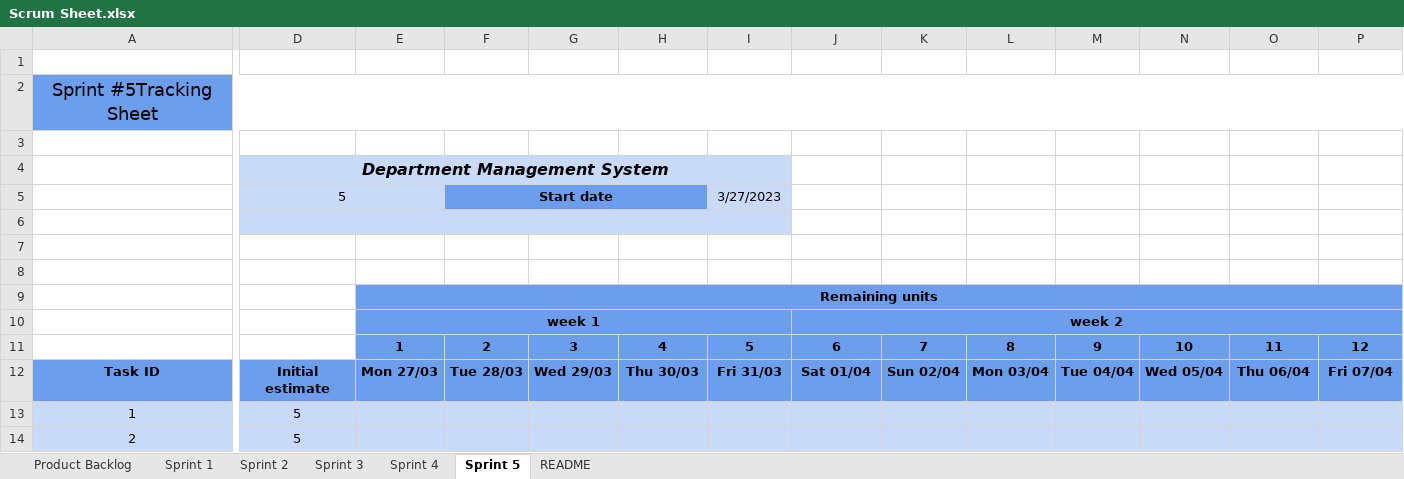
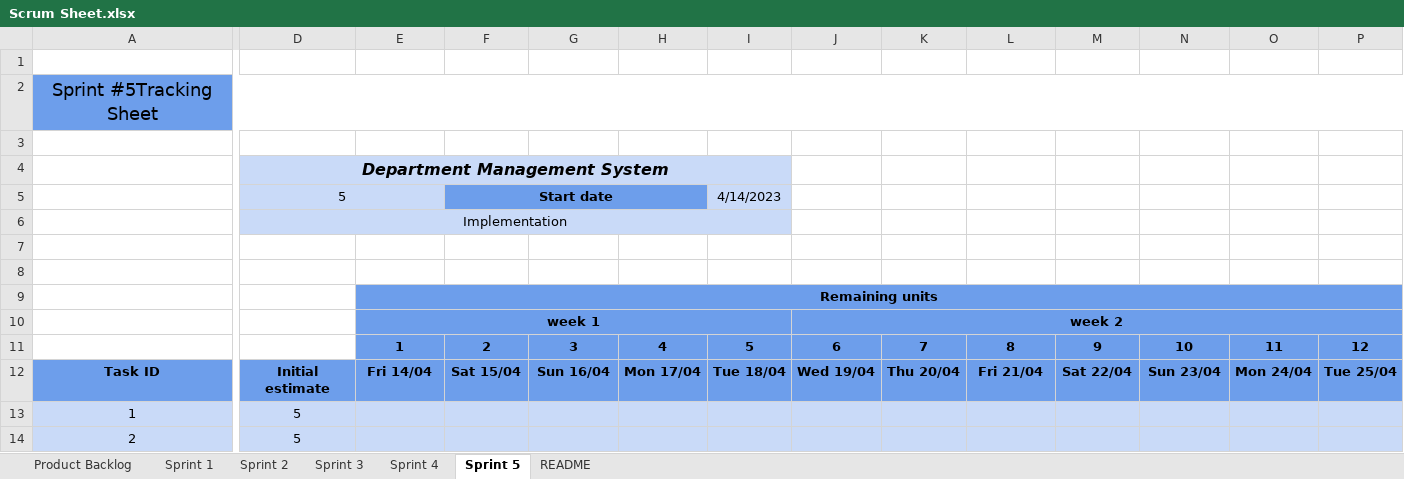
Before and after one commit to ClusterBytes/Student-Performance-Analysis, an Excel workbook: Scrum Sheet.xlsx, sheet Sprint 5, drawn as a sheet; only a part is shown, gaps mark what is left out; values as stored, in another font and other column widths than the file's, no borders; charts and pictures and conditional formats not drawn; the diff covers the shown part only; the diff names each change by its address in the sheet, - before the commit and + after, or states it on an @@ line.

```diff
--- a/Scrum Sheet.xlsx (sheet Sprint 5)
+++ b/Scrum Sheet.xlsx (sheet Sprint 5)
-I5: 3/27/2023
+I5: 4/14/2023
-D6: (empty)
+D6: Implementation
-E12: Mon 27/03
+E12: Fri 14/04
-F12: Tue 28/03
+F12: Sat 15/04
-G12: Wed 29/03
+G12: Sun 16/04
-H12: Thu 30/03
+H12: Mon 17/04
-I12: Fri 31/03
+I12: Tue 18/04
-J12: Sat 01/04
+J12: Wed 19/04
-K12: Sun 02/04
+K12: Thu 20/04
-L12: Mon 03/04
+L12: Fri 21/04
-M12: Tue 04/04
+M12: Sat 22/04
-N12: Wed 05/04
+N12: Sun 23/04
-O12: Thu 06/04
+O12: Mon 24/04
-P12: Fri 07/04
+P12: Tue 25/04
```
Also changed, not shown: 2 edited cells elsewhere in this sheet, sheet Sprint 4, sheet Sprint 2, sheet Sprint 3, sheet Sprint 1, sheet Product Backlog, charts or pictures.
